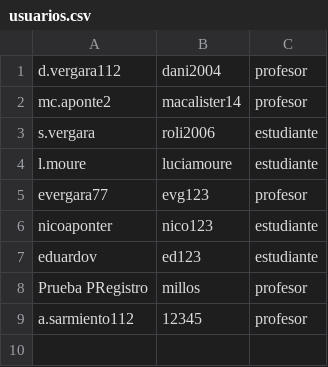
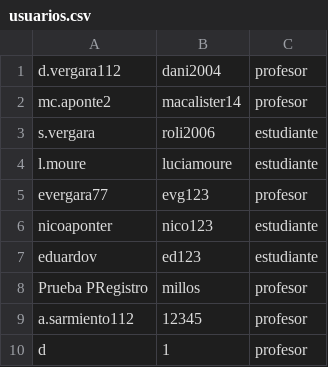
Before and after one commit to DPOO-G9-202420/Proyecto1_DPO, a CSV file: usuarios.csv, drawn as a sheet; the diff names each change by its address in the sheet, - before the commit and + after, or states it on an @@ line.

```diff
--- a/usuarios.csv
+++ b/usuarios.csv
+row 10: d | 1 | profesor
```
Also changed, not shown: actividades.csv, lp.csv, 6 other files.
